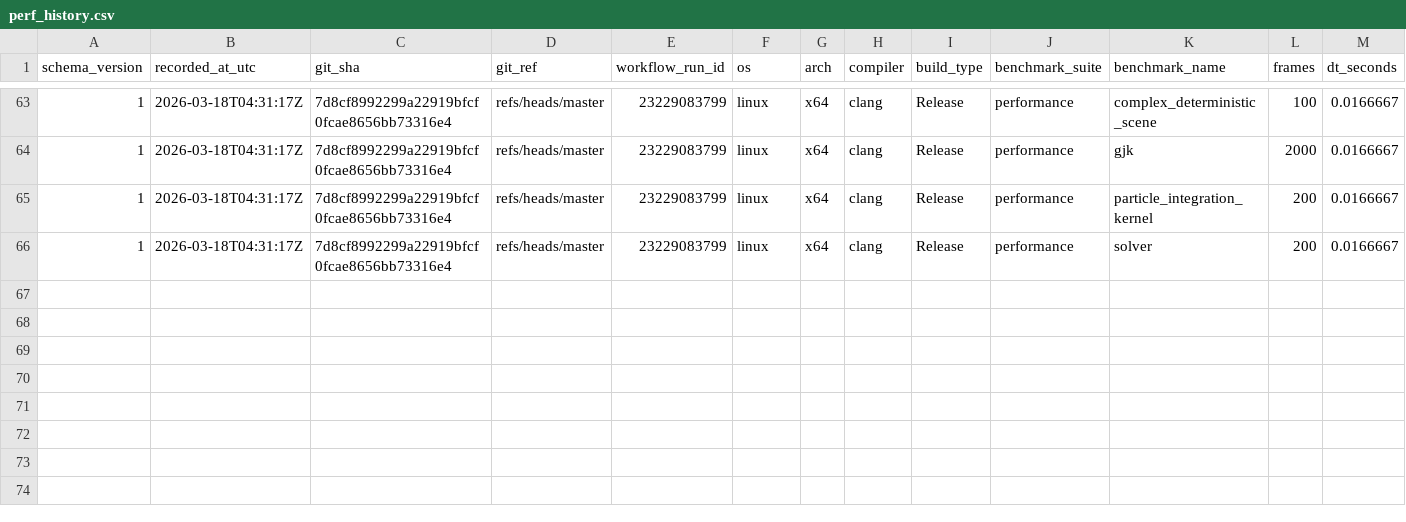
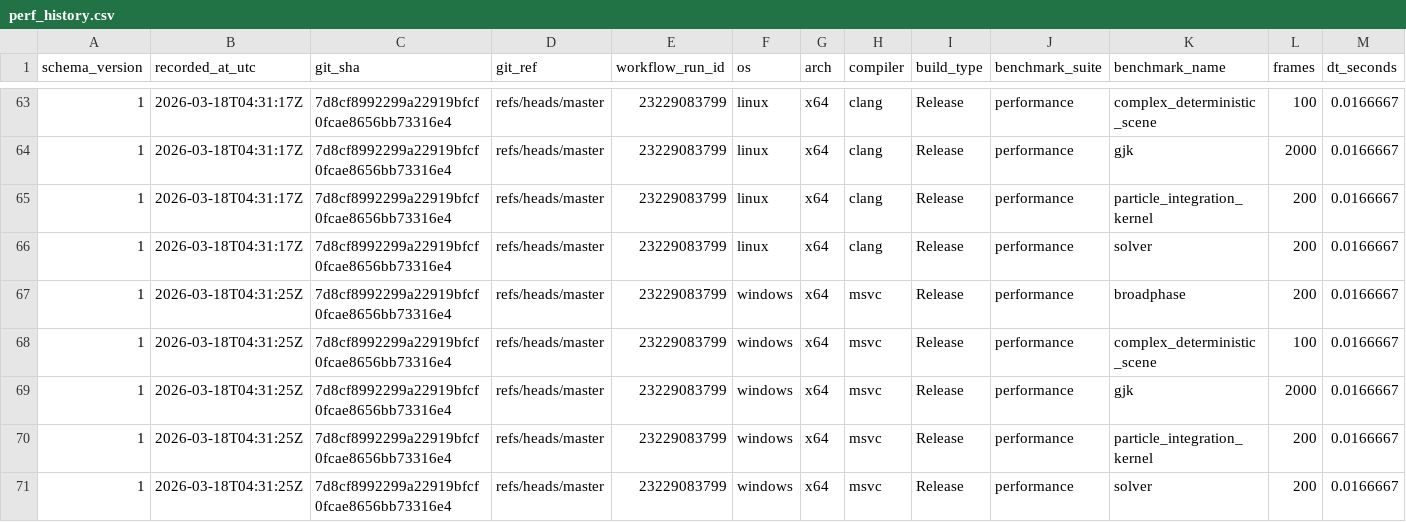
Before and after one commit to Jhoneagle/phynity, a CSV file: perf/history/perf_history.csv, drawn as a sheet; only a part is shown, gaps mark what is left out; rows hold the shown columns only; the diff names each change by its address in the sheet, - before the commit and + after, or states it on an @@ line.

```diff
--- a/perf/history/perf_history.csv
+++ b/perf/history/perf_history.csv
+row 67: 1 | 2026-03-18T04:31:25Z | 7d8cf8992299a22919bfcf0fcae8656bb73316e4 | refs/heads/master | 23229083799 | windows | x64 | msvc | Release | performance | broadphase | 200 | 0.0166667
+row 68: 1 | 2026-03-18T04:31:25Z | 7d8cf8992299a22919bfcf0fcae8656bb73316e4 | refs/heads/master | 23229083799 | windows | x64 | msvc | Release | performance | complex_deterministic_scene | 100 | 0.0166667
+row 69: 1 | 2026-03-18T04:31:25Z | 7d8cf8992299a22919bfcf0fcae8656bb73316e4 | refs/heads/master | 23229083799 | windows | x64 | msvc | Release | performance | gjk | 2000 | 0.0166667
+row 70: 1 | 2026-03-18T04:31:25Z | 7d8cf8992299a22919bfcf0fcae8656bb73316e4 | refs/heads/master | 23229083799 | windows | x64 | msvc | Release | performance | particle_integration_kernel | 200 | 0.0166667
+row 71: 1 | 2026-03-18T04:31:25Z | 7d8cf8992299a22919bfcf0fcae8656bb73316e4 | refs/heads/master | 23229083799 | windows | x64 | msvc | Release | performance | solver | 200 | 0.0166667
```
Also changed, not shown: 1 other file.
